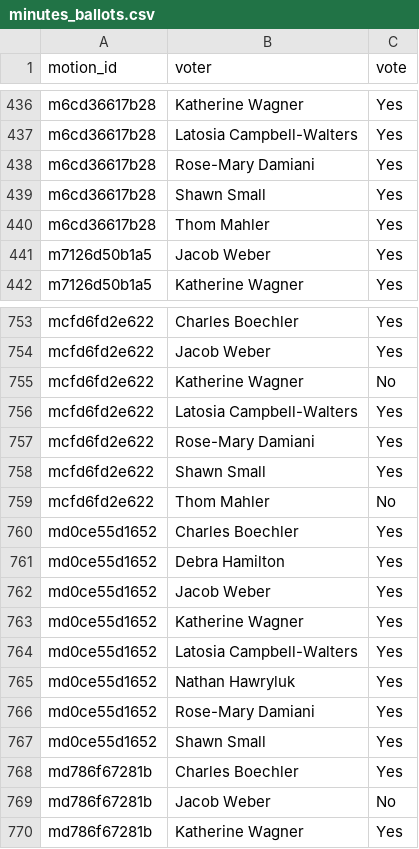
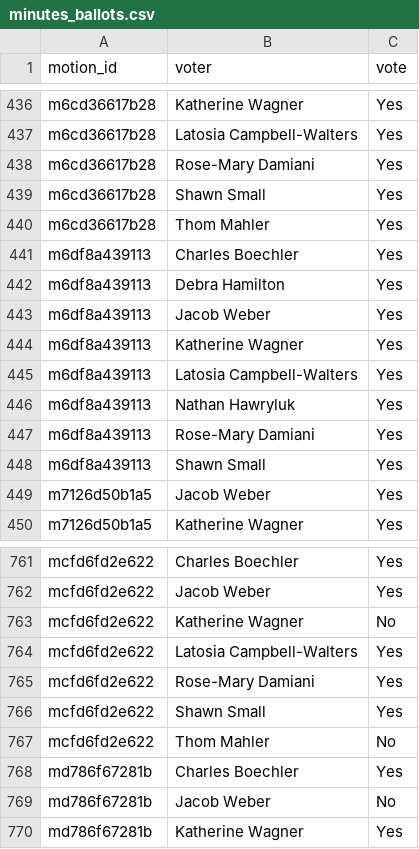
Before and after one commit to TrackingOurCash/YYC, a CSV file: data/votes/minutes_ballots.csv, drawn as a sheet; only a part is shown, gaps mark what is left out.

```diff
--- a/data/votes/minutes_ballots.csv
+++ b/data/votes/minutes_ballots.csv
@@ -440,2 +440,10 @@ m6cd36617b28,Shawn Small,Yes
 m6cd36617b28,Thom Mahler,Yes
+m6df8a439113,Charles Boechler,Yes
+m6df8a439113,Debra Hamilton,Yes
+m6df8a439113,Jacob Weber,Yes
+m6df8a439113,Katherine Wagner,Yes
+m6df8a439113,Latosia Campbell-Walters,Yes
+m6df8a439113,Nathan Hawryluk,Yes
+m6df8a439113,Rose-Mary Damiani,Yes
+m6df8a439113,Shawn Small,Yes
 m7126d50b1a5,Jacob Weber,Yes
@@ -759,10 +767,2 @@ mcfd6fd2e622,Shawn Small,Yes
 mcfd6fd2e622,Thom Mahler,No
-md0ce55d1652,Charles Boechler,Yes
-md0ce55d1652,Debra Hamilton,Yes
-md0ce55d1652,Jacob Weber,Yes
-md0ce55d1652,Katherine Wagner,Yes
-md0ce55d1652,Latosia Campbell-Walters,Yes
-md0ce55d1652,Nathan Hawryluk,Yes
-md0ce55d1652,Rose-Mary Damiani,Yes
-md0ce55d1652,Shawn Small,Yes
 md786f67281b,Charles Boechler,Yes
```
Also changed, not shown: data/grants/grants.csv, data/jobs/postings.csv, 8 other files.
